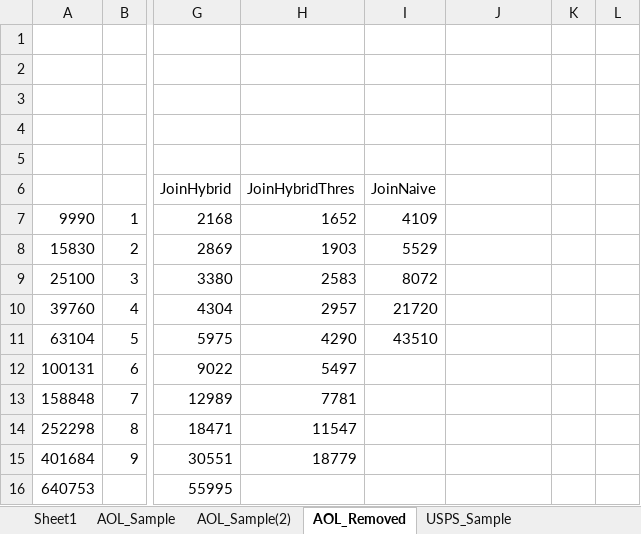
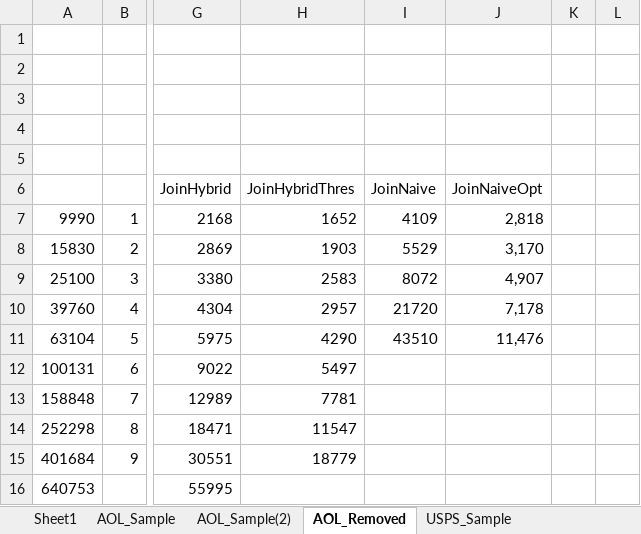
Before and after one commit to skh11720/string_synonyms-code, an Excel workbook: exp/exp.xlsx, sheet AOL_Removed, drawn as a sheet; only a part is shown, gaps mark what is left out; values as stored, in another font and other column widths than the file's, no borders; charts and pictures not drawn; the diff names each change by its address in the sheet, - before the commit and + after, or states it on an @@ line.

```diff
--- a/exp/exp.xlsx (sheet AOL_Removed)
+++ b/exp/exp.xlsx (sheet AOL_Removed)
-J6: (empty)
+J6: JoinNaiveOpt
-J7 (JoinNaiveOpt): (empty)
+J7 (JoinNaiveOpt): 2,818
-J8 (JoinNaiveOpt): (empty)
+J8 (JoinNaiveOpt): 3,170
-J9 (JoinNaiveOpt): (empty)
+J9 (JoinNaiveOpt): 4,907
-J10 (JoinNaiveOpt): (empty)
+J10 (JoinNaiveOpt): 7,178
-J11 (JoinNaiveOpt): (empty)
+J11 (JoinNaiveOpt): 11,476
```
Also changed, not shown: sheet USPS_Sample, charts or pictures, 1 other file.
